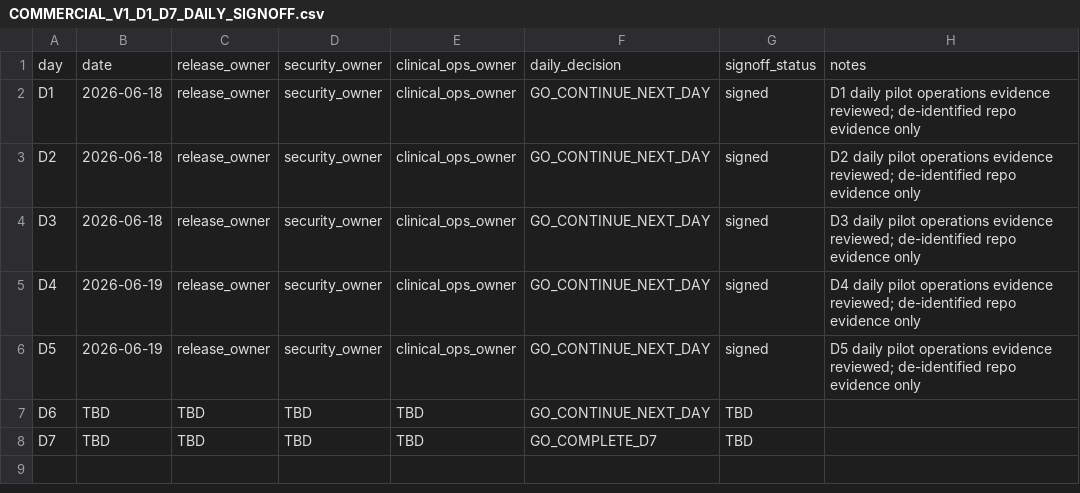
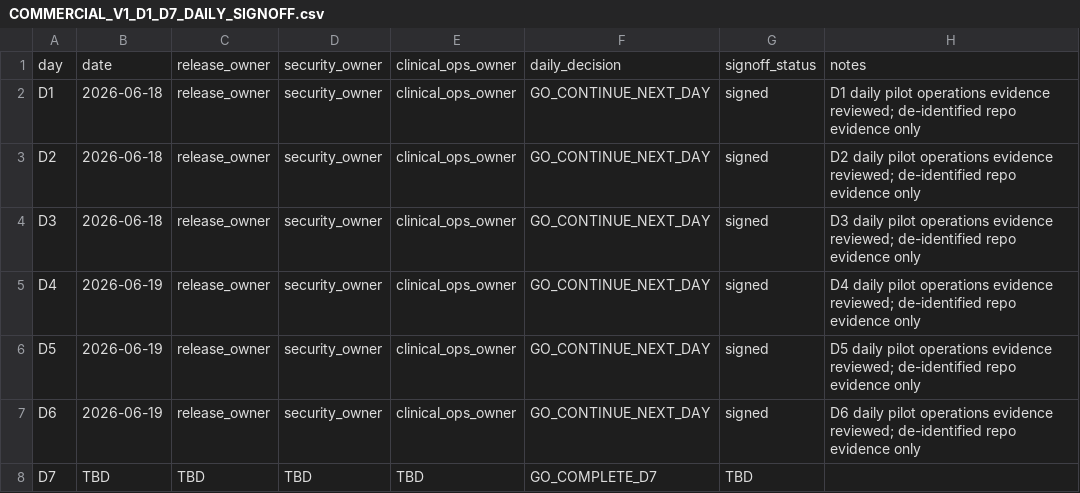
Before and after one commit to pet-med-ai/Pet-med-ai, a CSV file: docs/ops/COMMERCIAL_V1_D1_D7_DAILY_SIGNOFF.csv, drawn as a sheet.

```diff
--- a/docs/ops/COMMERCIAL_V1_D1_D7_DAILY_SIGNOFF.csv
+++ b/docs/ops/COMMERCIAL_V1_D1_D7_DAILY_SIGNOFF.csv
@@ -6,3 +6,3 @@ D4,2026-06-19,release_owner,security_owner,clinical_ops_owner,GO_CONTINUE_NEXT_D
 D5,2026-06-19,release_owner,security_owner,clinical_ops_owner,GO_CONTINUE_NEXT_DAY,signed,D5 daily pilot operations evidence reviewed; de-identified repo evidence only
-D6,TBD,TBD,TBD,TBD,GO_CONTINUE_NEXT_DAY,TBD,
+D6,2026-06-19,release_owner,security_owner,clinical_ops_owner,GO_CONTINUE_NEXT_DAY,signed,D6 daily pilot operations evidence reviewed; de-identified repo evidence only
 D7,TBD,TBD,TBD,TBD,GO_COMPLETE_D7,TBD,
```
Also changed, not shown: docs/ops/COMMERCIAL_V1_D1_D7_DAILY_INCIDENT_LOG.csv, docs/ops/COMMERCIAL_V1_D1_D7_DAILY_OPERATIONS_LOG_TEMPLATE.csv, 1 other file.
